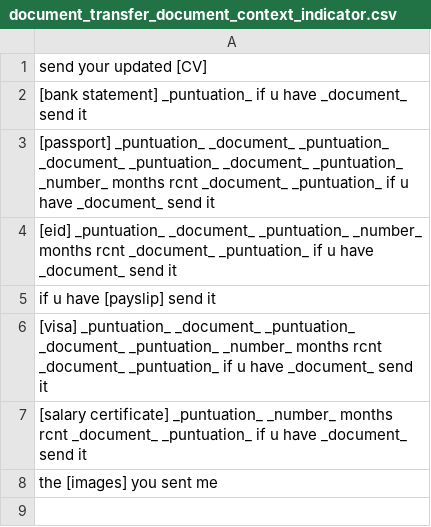
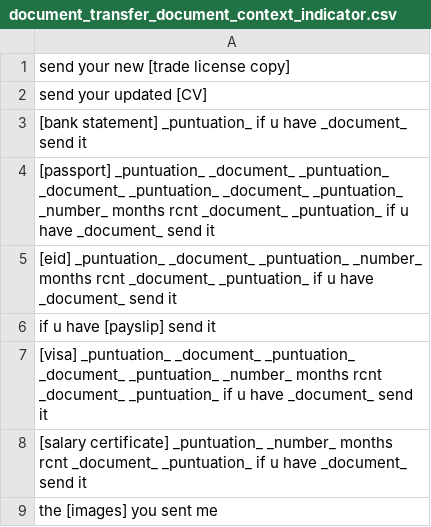
Before and after one commit to shinew13/sms_indicators_en, a CSV file: document_transfer_document_context_indicator.csv, drawn as a sheet; the diff names each change by its address in the sheet, - before the commit and + after, or states it on an @@ line.

Commit message:
Update document_transfer_document_context_indicator.csv

```diff
--- a/document_transfer_document_context_indicator.csv
+++ b/document_transfer_document_context_indicator.csv
+row 1: send your new [trade license copy]
```
